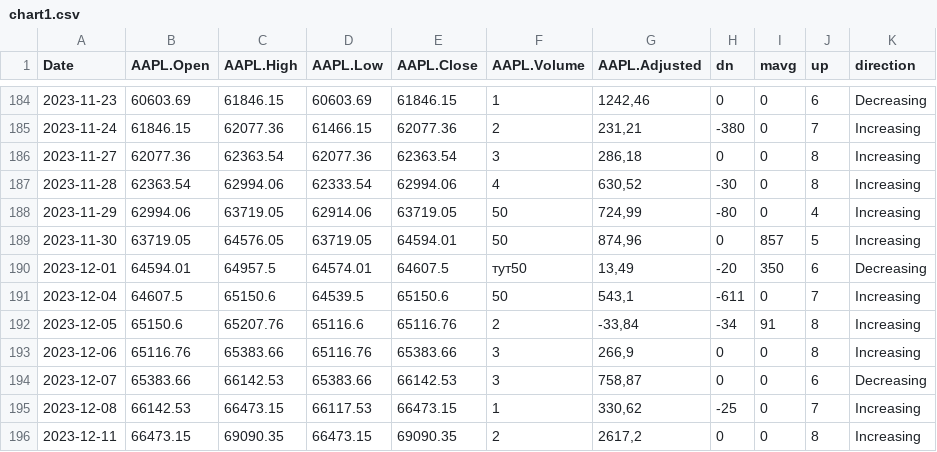
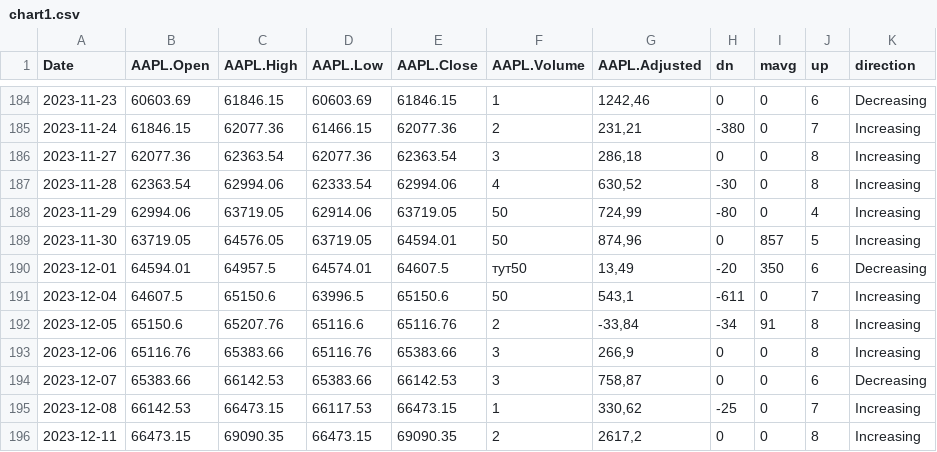
Before and after one commit to Vadyaki/Japanese_candles, a CSV file: chart1.csv, drawn as a sheet; only a part is shown, gaps mark what is left out.

Commit message:
Update chart1.csv

```diff
--- a/chart1.csv
+++ b/chart1.csv
@@ -190,3 +190,3 @@ Date,AAPL.Open,AAPL.High,AAPL.Low,AAPL.Close,AAPL.Volume,AAPL.Adjusted,dn,mavg,u
 2023-12-01,64594.01,64957.5,64574.01,64607.5,тут50,"13,49",-20,350,6,Decreasing
-2023-12-04,64607.5,65150.6,64539.5,65150.6,50,"543,1",-611,0,7,Increasing
+2023-12-04,64607.5,65150.6,63996.5,65150.6,50,"543,1",-611,0,7,Increasing
 2023-12-05,65150.6,65207.76,65116.6,65116.76,2,"-33,84",-34,91,8,Increasing
```
